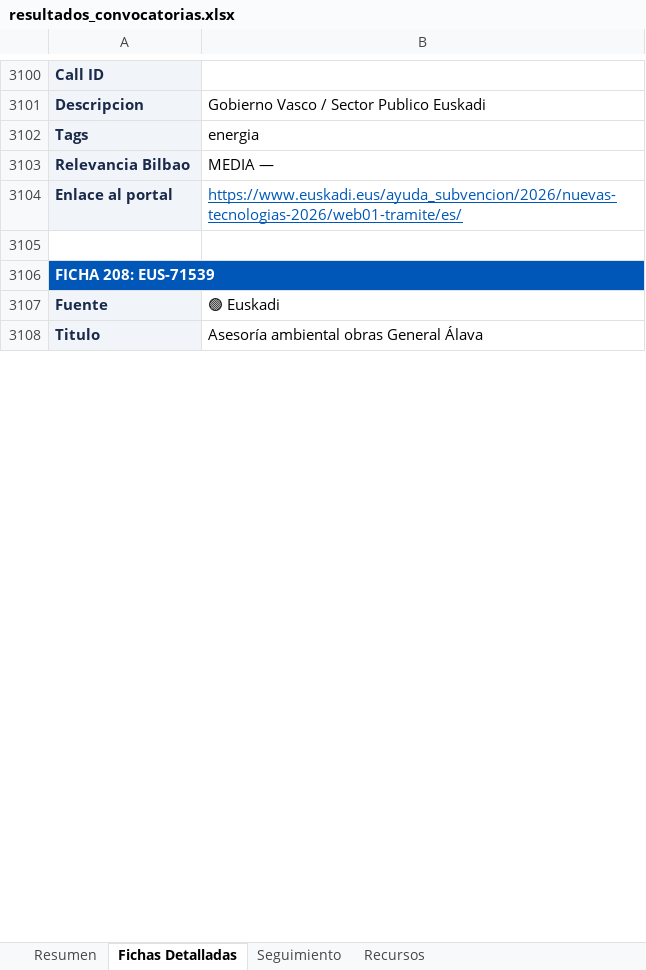
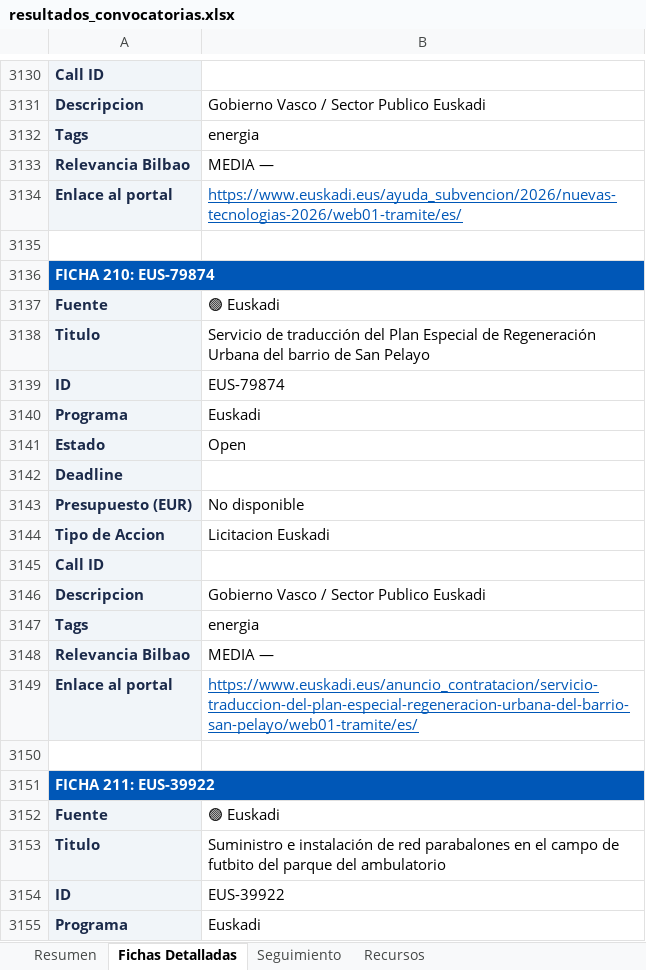
Before and after one commit to haguirre-lab/eu-funding-radar, an Excel workbook: docs/resultados_convocatorias.xlsx, sheet Fichas Detalladas, drawn as a sheet; only a part is shown, gaps mark what is left out; values as stored, in another font and other column widths than the file's, no borders; addresses are those after the commit; the diff covers the shown part only; the diff names each change by its address in the sheet, - before the commit and + after, or states it on an @@ line.

```diff
--- a/docs/resultados_convocatorias.xlsx (sheet Fichas Detalladas)
+++ b/docs/resultados_convocatorias.xlsx (sheet Fichas Detalladas)
-A3136: FICHA 208: EUS-71539
+A3136: FICHA 210: EUS-79874
+row 3138: Titulo | Servicio de traducción del Plan Especial de Regeneración Urbana del barrio de San Pelayo
+row 3139: ID | EUS-79874
+row 3140: Programa | Euskadi
+row 3141: Estado | Open
+row 3142: Deadline
+row 3143: Presupuesto (EUR) | No disponible
+row 3144: Tipo de Accion | Licitacion Euskadi
+row 3145: Call ID
+row 3146: Descripcion | Gobierno Vasco / Sector Publico Euskadi
+row 3147: Tags | energia
+row 3148: Relevancia Bilbao | MEDIA —
+row 3149: Enlace al portal | https://www.euskadi.eus/anuncio_contratacion/servicio-traduccion-del-plan-especial-regeneracion-urbana-del-barrio-san-pelayo/web01-tramite/es/
+row 3150: (empty)
+row 3151: FICHA 211: EUS-39922
+row 3152: Fuente | 🟢 Euskadi
-B3153: Asesoría ambiental obras General Álava
+B3153: Suministro e instalación de red parabalones en el campo de futbito del parque del ambulatorio
+row 3154: ID | EUS-39922
+row 3155: Programa | Euskadi
```
Also changed, not shown: 74 added rows, 16 removed rows, 74 moved rows and 101 edited cells elsewhere in this sheet, sheet Resumen, sheet Seguimiento, 3 other files.
